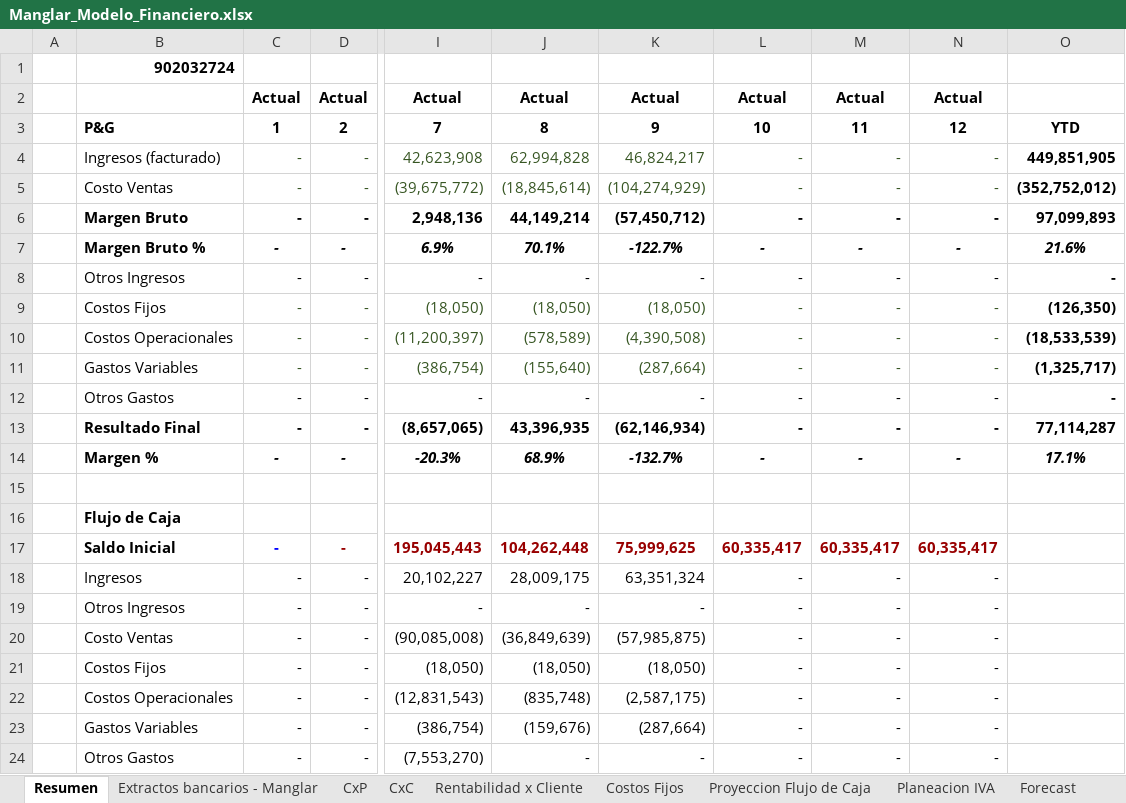
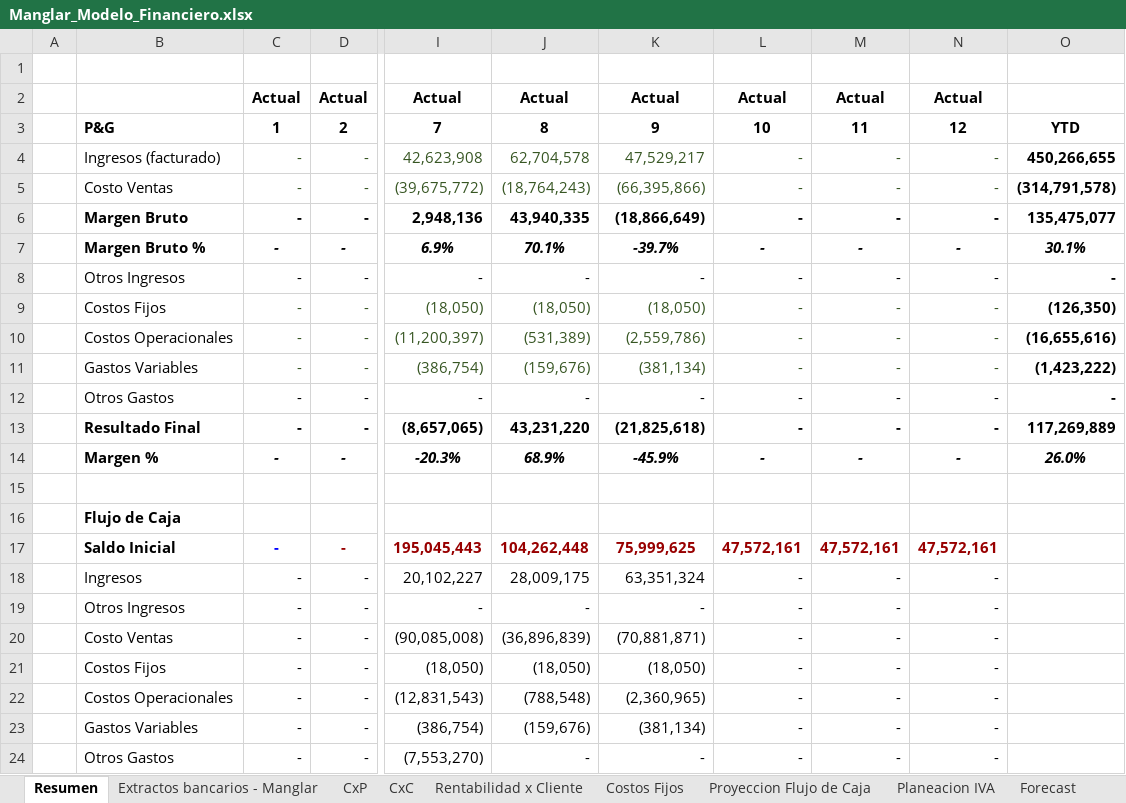
Before and after one commit to santiagomanglar/dashboard-manglar, an Excel workbook: Manglar_Modelo_Financiero.xlsx, sheet Resumen, drawn as a sheet; only a part is shown, gaps mark what is left out; values as stored, in another font and other column widths than the file's, no borders; the diff covers the shown part only; the diff names each change by its address in the sheet, - before the commit and + after, or states it on an @@ line.

```diff
--- a/Manglar_Modelo_Financiero.xlsx (sheet Resumen)
+++ b/Manglar_Modelo_Financiero.xlsx (sheet Resumen)
-B1: 902032724
+B1: (empty)
-J4: 62,994,828
+J4: 62,704,578
-K4: 46,824,217
+K4: 47,529,217
-O4: 449,851,905
+O4: 450,266,655
-J5: (18,845,614)
+J5: (18,764,243)
-K5: (104,274,929)
+K5: (66,395,866)
-O5: (352,752,012)
+O5: (314,791,578)
-J6: 44,149,214
+J6: 43,940,335
-K6: (57,450,712)
+K6: (18,866,649)
-O6: 97,099,893
+O6: 135,475,077
-K7: -122.7%
+K7: -39.7%
-O7: 21.6%
+O7: 30.1%
-J10: (578,589)
+J10: (531,389)
-K10: (4,390,508)
+K10: (2,559,786)
-O10: (18,533,539)
+O10: (16,655,616)
-J11: (155,640)
+J11: (159,676)
-K11: (287,664)
+K11: (381,134)
-O11: (1,325,717)
+O11: (1,423,222)
-J13: 43,396,935
+J13: 43,231,220
-K13: (62,146,934)
+K13: (21,825,618)
-O13: 77,114,287
+O13: 117,269,889
-K14: -132.7%
+K14: -45.9%
-O14: 17.1%
+O14: 26.0%
-L17: 60,335,417
+L17: 47,572,161
-M17: 60,335,417
+M17: 47,572,161
-N17: 60,335,417
+N17: 47,572,161
-J20: (36,849,639)
+J20: (36,896,839)
-K20: (57,985,875)
+K20: (70,881,871)
-J22: (835,748)
+J22: (788,548)
-K22: (2,587,175)
+K22: (2,360,965)
-K23: (287,664)
+K23: (381,134)
```
Also changed, not shown: 6 added rows, 6 removed rows and 14 edited cells elsewhere in this sheet, sheet Extractos bancarios - Manglar, sheet CxP, sheet CxC, sheet Rentabilidad x Cliente, sheet Proyeccion Flujo de Caja, sheet Data, 1 more sheet, formulas that keep their value, hidden cells.
